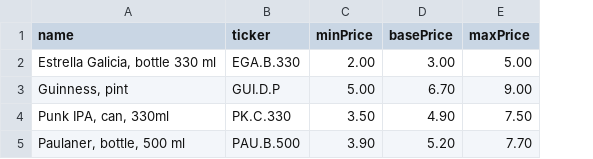
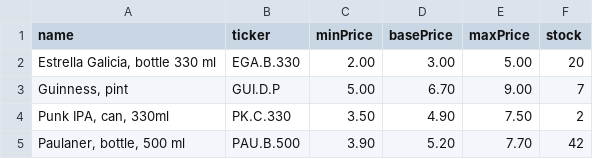
Before and after one commit to venturarome/dynamic-prices, a CSV file: data/beers.csv, drawn as a sheet; the diff names each change by its address in the sheet, - before the commit and + after, or states it on an @@ line.

Commit message:
Stock class

```diff
--- a/data/beers.csv
+++ b/data/beers.csv
+column F (stock), rows 2-5: 20 | 7 | 2 | 42
```
Also changed, not shown: 6 other files.
